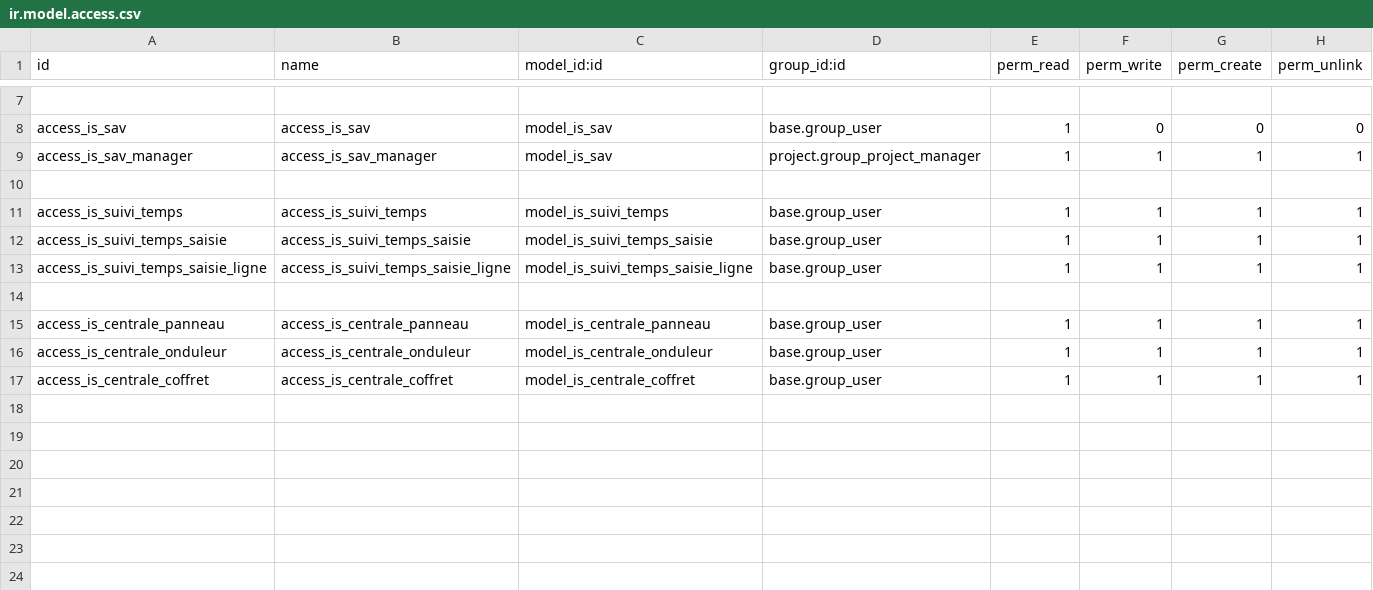
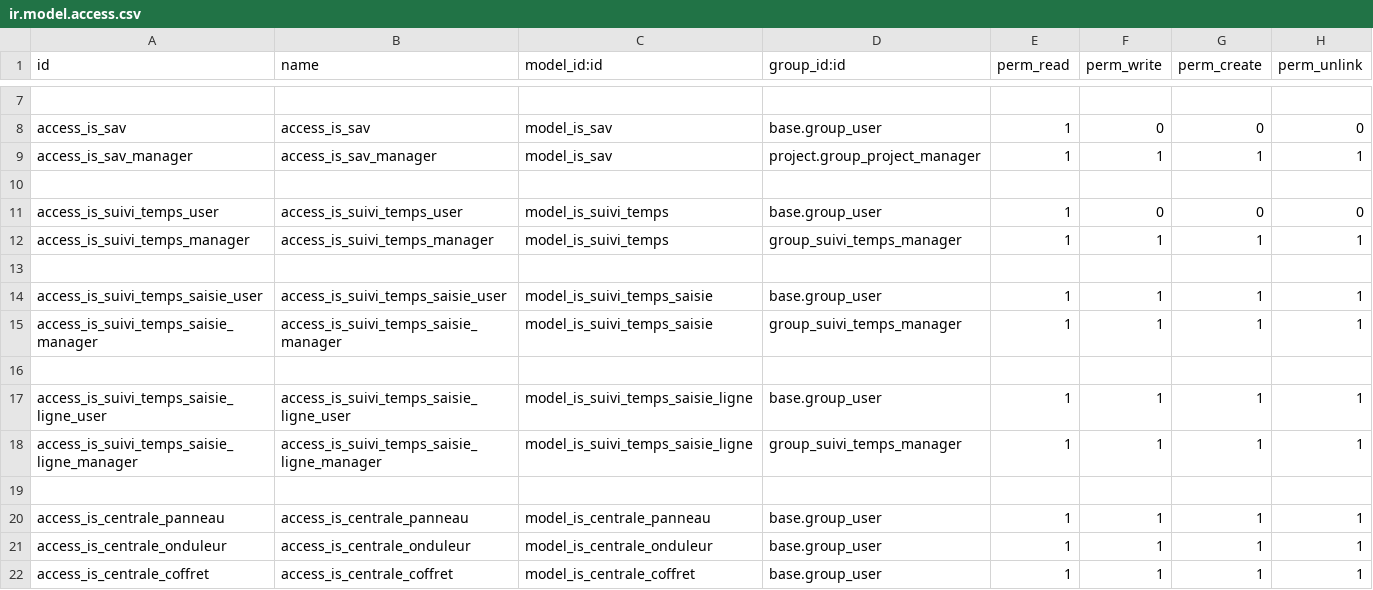
Before and after one commit to tonygalmiche/is_jura_energie_solaire_18, a CSV file: security/ir.model.access.csv, drawn as a sheet; only a part is shown, gaps mark what is left out.

```diff
--- a/security/ir.model.access.csv
+++ b/security/ir.model.access.csv
@@ -10,5 +10,10 @@ access_is_sav_manager,access_is_sav_manager,model_is_sav,project.group_project_m
 
-access_is_suivi_temps,access_is_suivi_temps,model_is_suivi_temps,base.group_user,1,1,1,1
-access_is_suivi_temps_saisie,access_is_suivi_temps_saisie,model_is_suivi_temps_saisie,base.group_user,1,1,1,1
-access_is_suivi_temps_saisie_ligne,access_is_suivi_temps_saisie_ligne,model_is_suivi_temps_saisie_ligne,base.group_user,1,1,1,1
+access_is_suivi_temps_user,access_is_suivi_temps_user,model_is_suivi_temps,base.group_user,1,0,0,0
+access_is_suivi_temps_manager,access_is_suivi_temps_manager,model_is_suivi_temps,group_suivi_temps_manager,1,1,1,1
+
+access_is_suivi_temps_saisie_user,access_is_suivi_temps_saisie_user,model_is_suivi_temps_saisie,base.group_user,1,1,1,1
+access_is_suivi_temps_saisie_manager,access_is_suivi_temps_saisie_manager,model_is_suivi_temps_saisie,group_suivi_temps_manager,1,1,1,1
+
+access_is_suivi_temps_saisie_ligne_user,access_is_suivi_temps_saisie_ligne_user,model_is_suivi_temps_saisie_ligne,base.group_user,1,1,1,1
+access_is_suivi_temps_saisie_ligne_manager,access_is_suivi_temps_saisie_ligne_manager,model_is_suivi_temps_saisie_ligne,group_suivi_temps_manager,1,1,1,1
 
```
Also changed, not shown: 5 other files.
